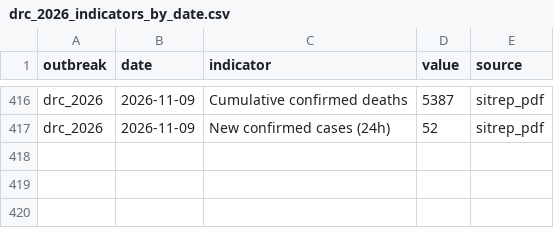
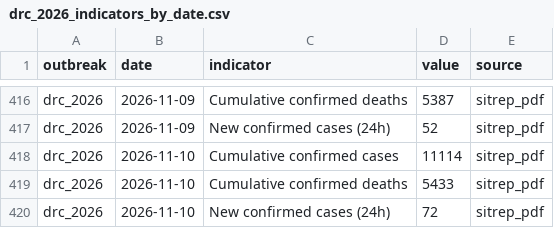
Before and after one commit to ONEcampaign/ebola-2026-outbreak, a CSV file: data/processed/drc_2026_indicators_by_date.csv, drawn as a sheet; only a part is shown, gaps mark what is left out.

```diff
--- a/data/processed/drc_2026_indicators_by_date.csv
+++ b/data/processed/drc_2026_indicators_by_date.csv
@@ -417 +417,4 @@ drc_2026,2026-11-09,Cumulative confirmed deaths,5387,sitrep_pdf
 drc_2026,2026-11-09,New confirmed cases (24h),52,sitrep_pdf
+drc_2026,2026-11-10,Cumulative confirmed cases,11114,sitrep_pdf
+drc_2026,2026-11-10,Cumulative confirmed deaths,5433,sitrep_pdf
+drc_2026,2026-11-10,New confirmed cases (24h),72,sitrep_pdf
```
Also changed, not shown: data/processed/drc_2026_cumulative_confirmed_cases.csv, data/processed/drc_2026_sitrep_by_province.csv.
